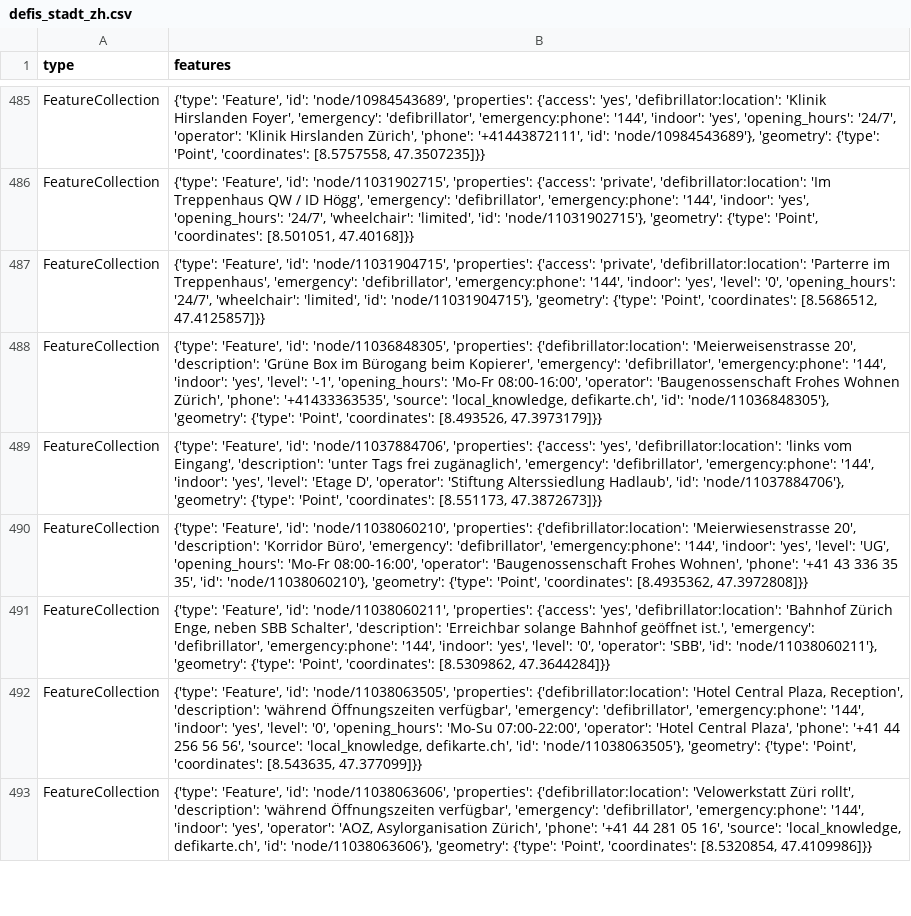
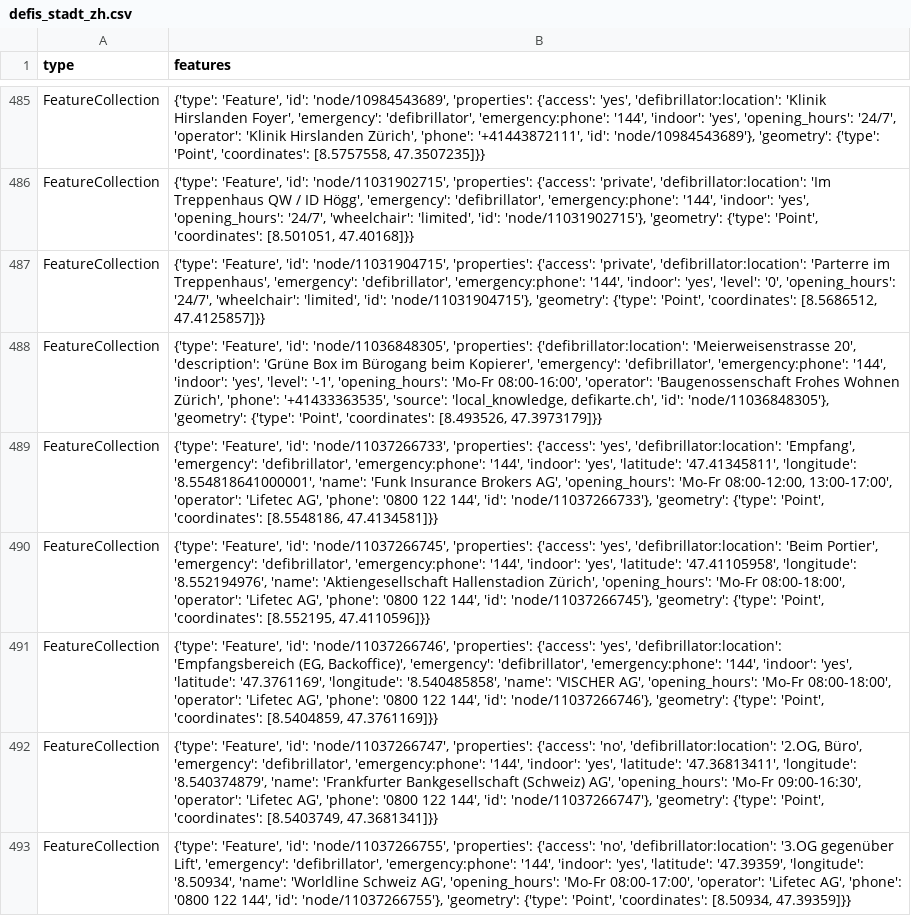
Before and after one commit to OpenBracketsCH/rescue-data, a CSV file: data/csv/defis/defis_stadt_zh.csv, drawn as a sheet; only a part is shown, gaps mark what is left out; the shorter side is filled out with more unchanged rows; the diff covers the shown part only.

```diff
--- a/data/csv/defis/defis_stadt_zh.csv
+++ b/data/csv/defis/defis_stadt_zh.csv
@@ -488 +488,6 @@ FeatureCollection,"{'type': 'Feature', 'id': 'node/11031904715', 'properties': {
 FeatureCollection,"{'type': 'Feature', 'id': 'node/11036848305', 'properties': {'defibrillator:location': 'Meierweisenstrasse 20', 'description': 'Grüne Box im Bürogang beim Kopierer', 'emergency': 'defibrillator', 'emergency:phone': '144', 'indoor': 'yes', 'level': '-1', 'opening_hours': 'Mo-Fr 08:00-16:00', 'operator': 'Baugenossenschaft Frohes Wohnen Zürich', 'phone': '+41433363535', 'source': 'local_knowledge, defikarte.ch', 'id': 'node/11036848305'}, 'geometry': {'type': 'Point', 'coordinates': [8.493526, 47.3973179]}}"
+FeatureCollection,"{'type': 'Feature', 'id': 'node/11037266733', 'properties': {'access': 'yes', 'defibrillator:location': 'Empfang', 'emergency': 'defibrillator', 'emergency:phone': '144', 'indoor': 'yes', 'latitude': '47.41345811', 'longitude': '8.554818641000001', 'name': 'Funk Insurance Brokers AG', 'opening_hours': 'Mo-Fr 08:00-12:00, 13:00-17:00', 'operator': 'Lifetec AG', 'phone': '0800 122 144', 'id': 'node/11037266733'}, 'geometry': {'type': 'Point', 'coordinates': [8.5548186, 47.4134581]}}"
+FeatureCollection,"{'type': 'Feature', 'id': 'node/11037266745', 'properties': {'access': 'yes', 'defibrillator:location': 'Beim Portier', 'emergency': 'defibrillator', 'emergency:phone': '144', 'indoor': 'yes', 'latitude': '47.41105958', 'longitude': '8.552194976', 'name': 'Aktiengesellschaft Hallenstadion Zürich', 'opening_hours': 'Mo-Fr 08:00-18:00', 'operator': 'Lifetec AG', 'phone': '0800 122 144', 'id': 'node/11037266745'}, 'geometry': {'type': 'Point', 'coordinates': [8.552195, 47.4110596]}}"
+FeatureCollection,"{'type': 'Feature', 'id': 'node/11037266746', 'properties': {'access': 'yes', 'defibrillator:location': 'Empfangsbereich (EG, Backoffice)', 'emergency': 'defibrillator', 'emergency:phone': '144', 'indoor': 'yes', 'latitude': '47.3761169', 'longitude': '8.540485858', 'name': 'VISCHER AG', 'opening_hours': 'Mo-Fr 08:00-18:00', 'operator': 'Lifetec AG', 'phone': '0800 122 144', 'id': 'node/11037266746'}, 'geometry': {'type': 'Point', 'coordinates': [8.5404859, 47.3761169]}}"
+FeatureCollection,"{'type': 'Feature', 'id': 'node/11037266747', 'properties': {'access': 'no', 'defibrillator:location': '2.OG, Büro', 'emergency': 'defibrillator', 'emergency:phone': '144', 'indoor': 'yes', 'latitude': '47.36813411', 'longitude': '8.540374879', 'name': 'Frankfurter Bankgesellschaft (Schweiz) AG', 'opening_hours': 'Mo-Fr 09:00-16:30', 'operator': 'Lifetec AG', 'phone': '0800 122 144', 'id': 'node/11037266747'}, 'geometry': {'type': 'Point', 'coordinates': [8.5403749, 47.3681341]}}"
+FeatureCollection,"{'type': 'Feature', 'id': 'node/11037266755', 'properties': {'access': 'no', 'defibrillator:location': '3.OG gegenüber Lift', 'emergency': 'defibrillator', 'emergency:phone': '144', 'indoor': 'yes', 'latitude': '47.39359', 'longitude': '8.50934', 'name': 'Worldline Schweiz AG', 'opening_hours': 'Mo-Fr 08:00-17:00', 'operator': 'Lifetec AG', 'phone': '0800 122 144', 'id': 'node/11037266755'}, 'geometry': {'type': 'Point', 'coordinates': [8.50934, 47.39359]}}"
```
Also changed, not shown: 5 added rows and 4 edited cells elsewhere in this file, data/csv/facilities/hospital/hospital_switzerland.csv, data/csv/facilities/nursing_home/nursing_home_dispo_srz.csv, 6 other files.
